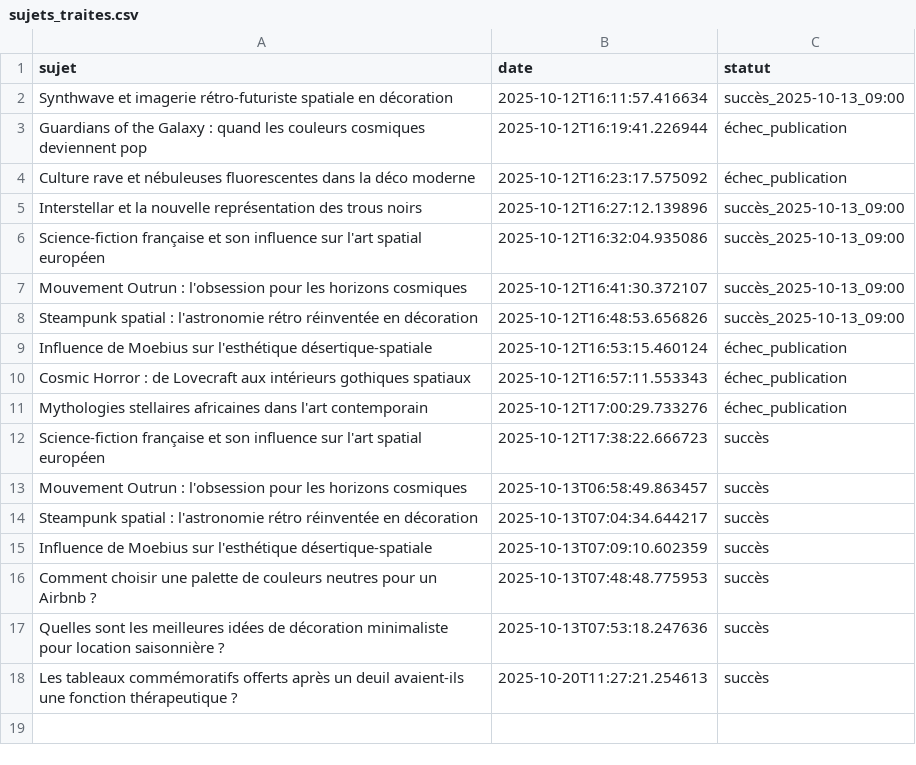
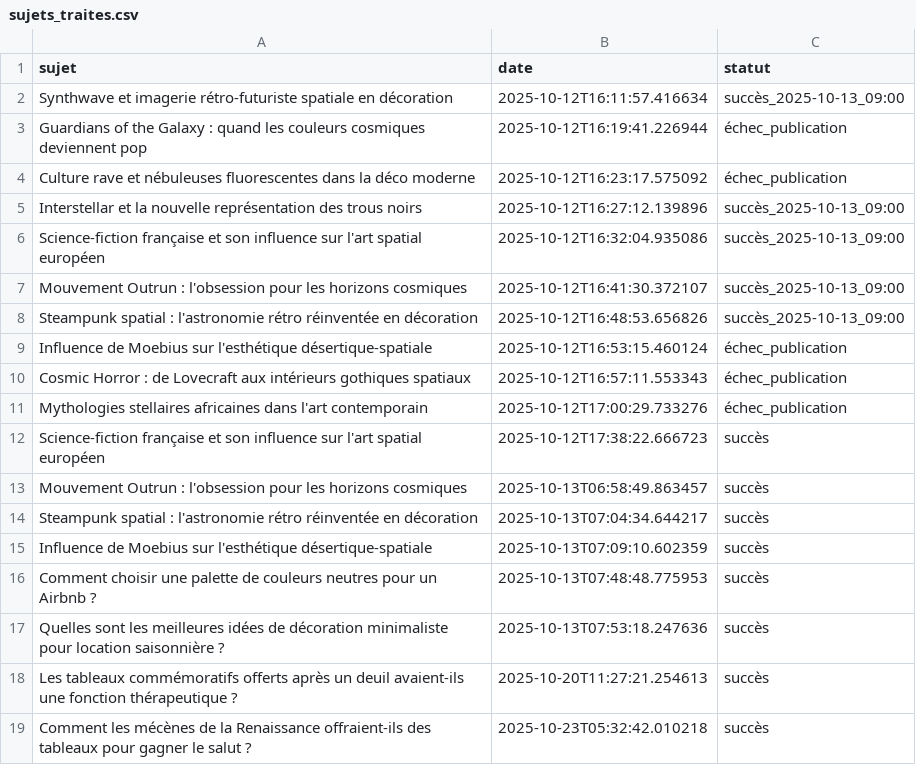
Before and after one commit to Metalosmose21/Cadeau-2-, a CSV file: sujets_traites.csv, drawn as a sheet; the diff names each change by its address in the sheet, - before the commit and + after, or states it on an @@ line.

```diff
--- a/sujets_traites.csv
+++ b/sujets_traites.csv
+row 19: Comment les mécènes de la Renaissance offraient-ils des tableaux pour gagner le salut ? | 2025-10-23T05:32:42.010218 | succès
```
Also changed, not shown: sujets.csv.
